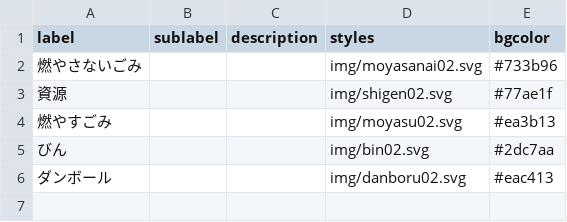
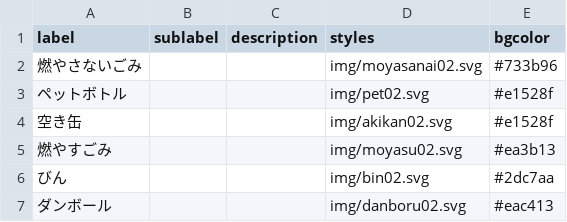
Before and after one commit to TomiGie/5374, a CSV file: data/description.csv, drawn as a sheet.

Commit message:
akikann

```diff
--- a/data/description.csv
+++ b/data/description.csv
@@ -2,3 +2,4 @@ label,sublabel,description,styles,bgcolor
 燃やさないごみ,,,img/moyasanai02.svg,#733b96
-資源,,,img/shigen02.svg,#77ae1f
+ペットボトル,,,img/pet02.svg,#e1528f
+空き缶,,,img/akikan02.svg,#e1528f
 燃やすごみ,,,img/moyasu02.svg,#ea3b13
```
